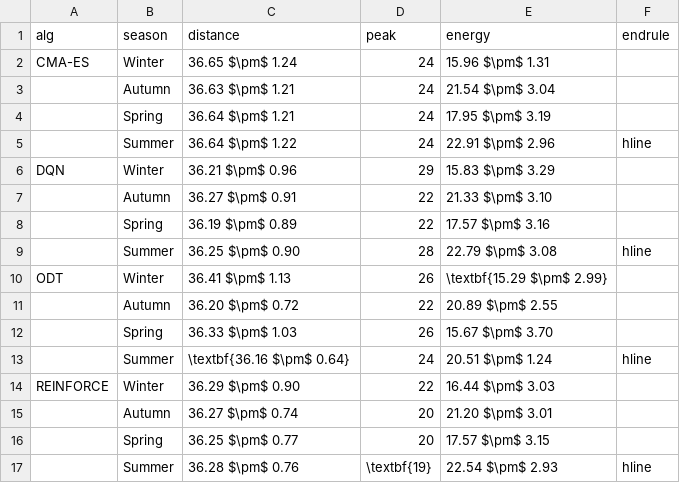
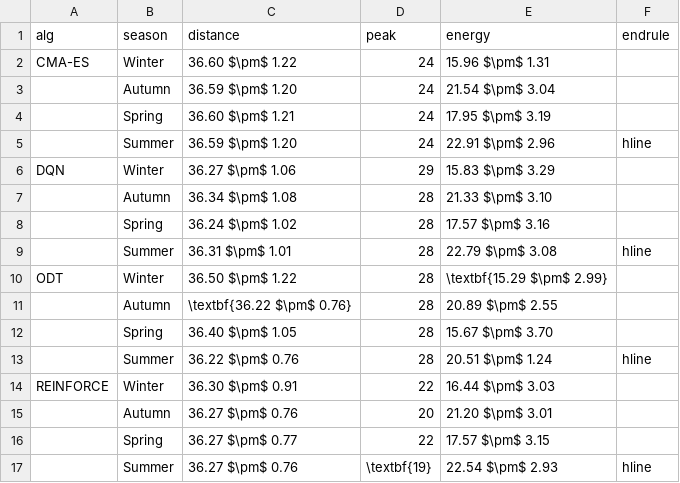
Before and after one commit to TEB244/ai-ev-routing, a CSV file: paper_figure_generators/all_v2/table_combined_metrics.csv, drawn as a sheet.

```diff
--- a/paper_figure_generators/all_v2/table_combined_metrics.csv
+++ b/paper_figure_generators/all_v2/table_combined_metrics.csv
@@ -1,17 +1,17 @@
 alg|season|distance|peak|energy|endrule
-CMA-ES|Winter|36.65 $\pm$ 1.24|24|15.96 $\pm$ 1.31|
-|Autumn|36.63 $\pm$ 1.21|24|21.54 $\pm$ 3.04|
-|Spring|36.64 $\pm$ 1.21|24|17.95 $\pm$ 3.19|
-|Summer|36.64 $\pm$ 1.22|24|22.91 $\pm$ 2.96|hline
-DQN|Winter|36.21 $\pm$ 0.96|29|15.83 $\pm$ 3.29|
-|Autumn|36.27 $\pm$ 0.91|22|21.33 $\pm$ 3.10|
-|Spring|36.19 $\pm$ 0.89|22|17.57 $\pm$ 3.16|
-|Summer|36.25 $\pm$ 0.90|28|22.79 $\pm$ 3.08|hline
-ODT|Winter|36.41 $\pm$ 1.13|26|\textbf{15.29 $\pm$ 2.99}|
-|Autumn|36.20 $\pm$ 0.72|22|20.89 $\pm$ 2.55|
-|Spring|36.33 $\pm$ 1.03|26|15.67 $\pm$ 3.70|
-|Summer|\textbf{36.16 $\pm$ 0.64}|24|20.51 $\pm$ 1.24|hline
-REINFORCE|Winter|36.29 $\pm$ 0.90|22|16.44 $\pm$ 3.03|
-|Autumn|36.27 $\pm$ 0.74|20|21.20 $\pm$ 3.01|
-|Spring|36.25 $\pm$ 0.77|20|17.57 $\pm$ 3.15|
-|Summer|36.28 $\pm$ 0.76|\textbf{19}|22.54 $\pm$ 2.93|hline
+CMA-ES|Winter|36.60 $\pm$ 1.22|24|15.96 $\pm$ 1.31|
+|Autumn|36.59 $\pm$ 1.20|24|21.54 $\pm$ 3.04|
+|Spring|36.60 $\pm$ 1.21|24|17.95 $\pm$ 3.19|
+|Summer|36.59 $\pm$ 1.20|24|22.91 $\pm$ 2.96|hline
+DQN|Winter|36.27 $\pm$ 1.06|29|15.83 $\pm$ 3.29|
+|Autumn|36.34 $\pm$ 1.08|28|21.33 $\pm$ 3.10|
+|Spring|36.24 $\pm$ 1.02|28|17.57 $\pm$ 3.16|
+|Summer|36.31 $\pm$ 1.01|28|22.79 $\pm$ 3.08|hline
+ODT|Winter|36.50 $\pm$ 1.22|28|\textbf{15.29 $\pm$ 2.99}|
+|Autumn|\textbf{36.22 $\pm$ 0.76}|28|20.89 $\pm$ 2.55|
+|Spring|36.40 $\pm$ 1.05|28|15.67 $\pm$ 3.70|
+|Summer|36.22 $\pm$ 0.76|28|20.51 $\pm$ 1.24|hline
+REINFORCE|Winter|36.30 $\pm$ 0.91|22|16.44 $\pm$ 3.03|
+|Autumn|36.27 $\pm$ 0.76|20|21.20 $\pm$ 3.01|
+|Spring|36.27 $\pm$ 0.77|22|17.57 $\pm$ 3.15|
+|Summer|36.27 $\pm$ 0.76|\textbf{19}|22.54 $\pm$ 2.93|hline
```
Also changed, not shown: paper_figure_generators/all_v2/table_resource_analysis.csv, 7 other files.
